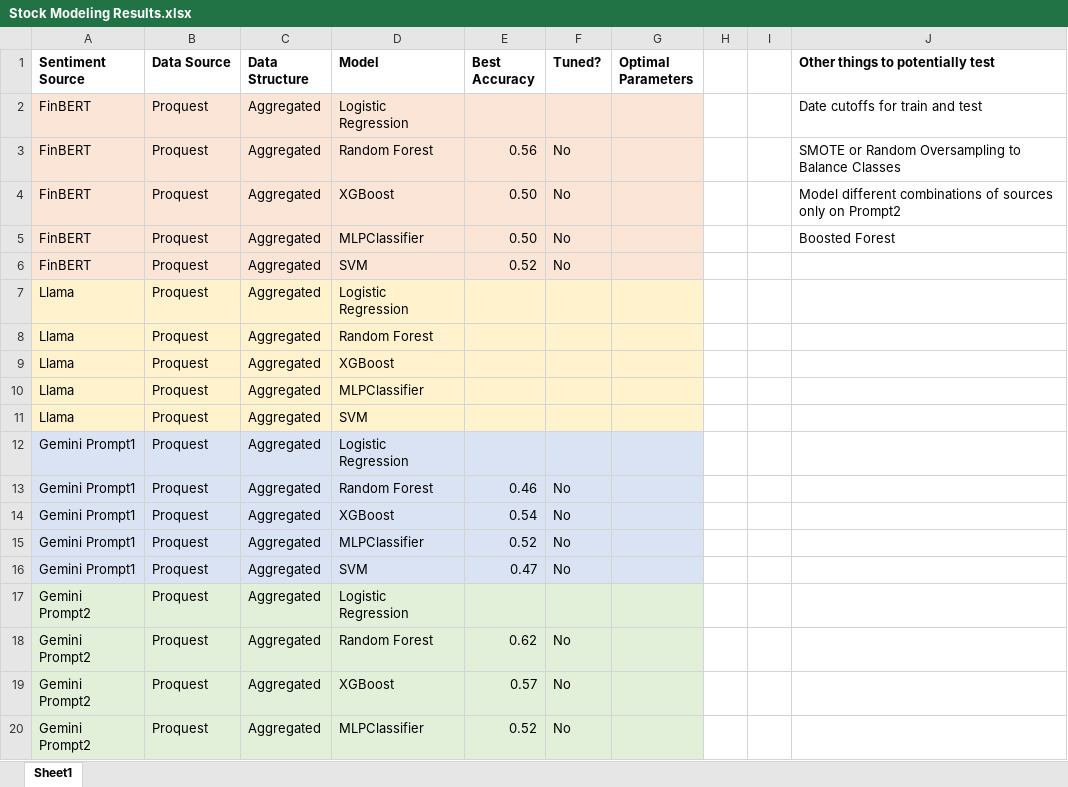
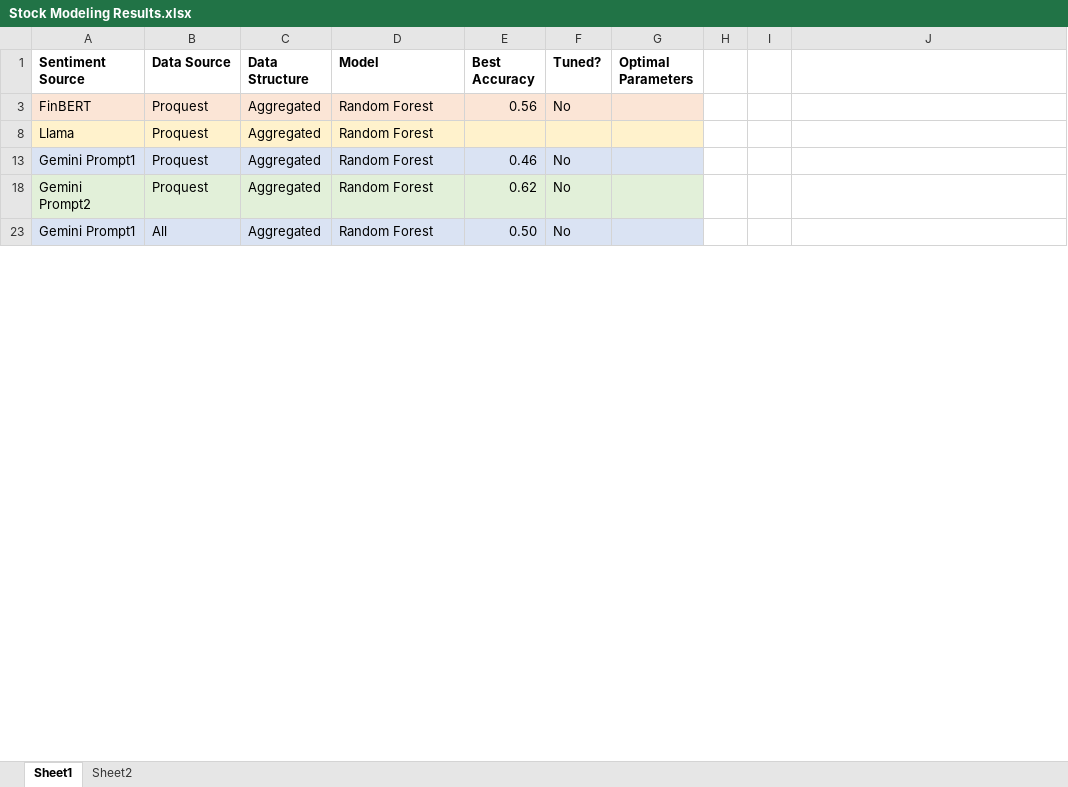
Before and after one commit to Kussil/Financial_Sentiment_LLM, an Excel workbook: 04_Stock_Modeling/Stock Modeling Results.xlsx, sheet Sheet1, drawn as a sheet; only a part is shown; the shorter side is filled out with more unchanged rows; values as stored, in another font and other column widths than the file's, no borders; the diff covers the shown part only; the diff names each change by its address in the sheet, - before the commit and + after, or states it on an @@ line.

Commit message:
Update Stock Modeling Results.xlsx

```diff
--- a/04_Stock_Modeling/Stock Modeling Results.xlsx (sheet Sheet1)
+++ b/04_Stock_Modeling/Stock Modeling Results.xlsx (sheet Sheet1)
+sheet tab: Sheet2
-J1: Other things to potentially test
+J1: (empty)
-row 2: FinBERT | Proquest | Aggregated | Logistic Regression |  |  |  |  |  | Date cutoffs for train and test
-J3: SMOTE or Random Oversampling to Balance Classes
+J3: (empty)
-row 4: FinBERT | Proquest | Aggregated | XGBoost | 0.50 | No |  |  |  | Model different combinations of sources only on Prompt2
-row 5: FinBERT | Proquest | Aggregated | MLPClassifier | 0.50 | No |  |  |  | Boosted Forest
@@ row 6 hidden: FinBERT | Proquest | Aggregated | SVM | 0.52 | No @@
@@ row 7 hidden: Llama | Proquest | Aggregated | Logistic Regression @@
@@ row 9 hidden: Llama | Proquest | Aggregated | XGBoost @@
@@ row 10 hidden: Llama | Proquest | Aggregated | MLPClassifier @@
@@ row 11 hidden: Llama | Proquest | Aggregated | SVM @@
@@ row 12 hidden: Gemini Prompt1 | Proquest | Aggregated | Logistic Regression @@
@@ row 14 hidden: Gemini Prompt1 | Proquest | Aggregated | XGBoost | 0.54 | No @@
@@ row 15 hidden: Gemini Prompt1 | Proquest | Aggregated | MLPClassifier | 0.52 | No @@
@@ row 16 hidden: Gemini Prompt1 | Proquest | Aggregated | SVM | 0.47 | No @@
@@ row 17 hidden: Gemini Prompt2 | Proquest | Aggregated | Logistic Regression @@
@@ row 19 hidden: Gemini Prompt2 | Proquest | Aggregated | XGBoost | 0.57 | No @@
@@ row 20 hidden: Gemini Prompt2 | Proquest | Aggregated | MLPClassifier | 0.52 | No @@
```
Also changed, not shown: 3 removed rows, 31 hidden or unhidden rows and 2 edited cells elsewhere in this sheet, hidden cells.
